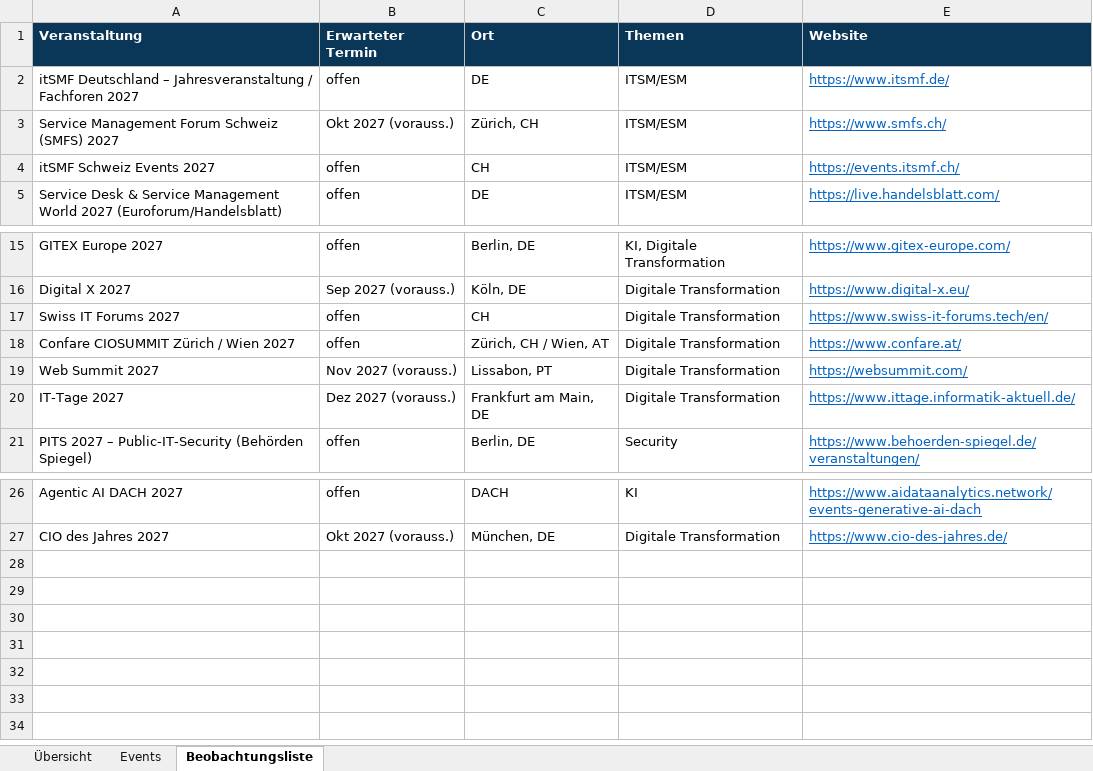
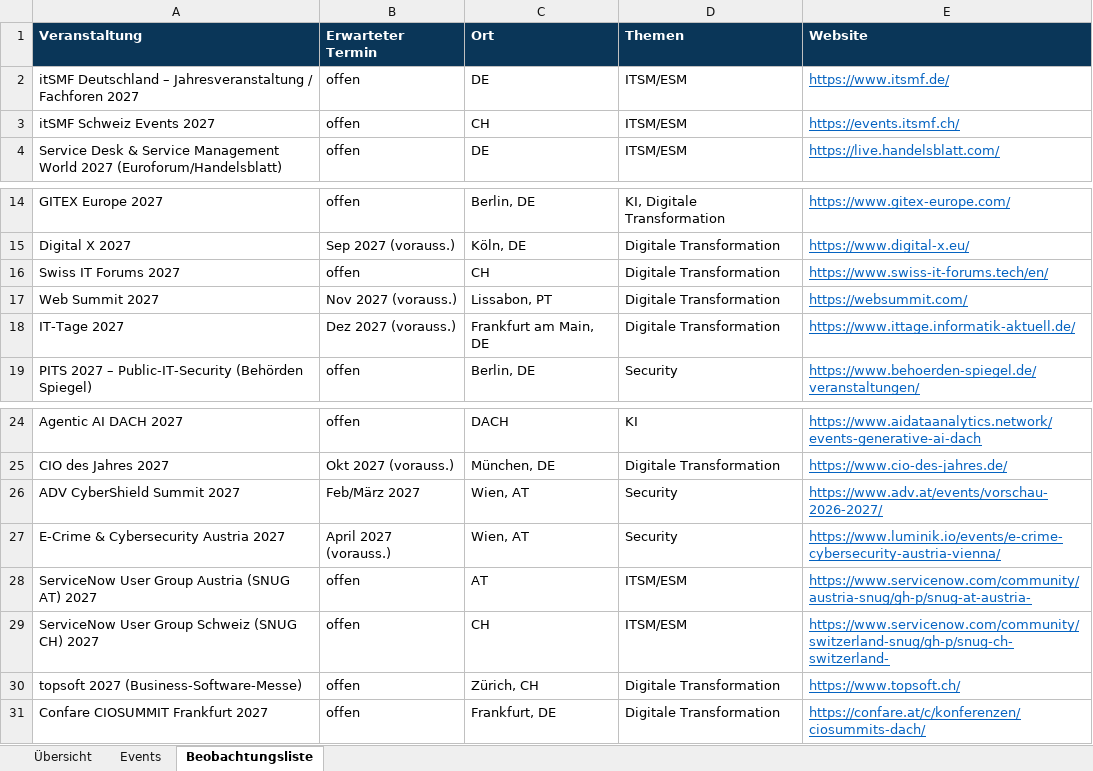
Before and after one commit to Joropa-PGK/ITSM-Calendar-via-Claude-, an Excel workbook: docs/events.xlsx, sheet Beobachtungsliste, drawn as a sheet; only a part is shown, gaps mark what is left out; values as stored, in another font and other column widths than the file's, no borders; removed rows and columns are numbered as before the commit, all else as after; the diff names each change by its address in the sheet, - before the commit and + after, or states it on an @@ line.

```diff
--- a/docs/events.xlsx (sheet Beobachtungsliste)
+++ b/docs/events.xlsx (sheet Beobachtungsliste)
-row 3: Service Management Forum Schweiz (SMFS) 2027 | Okt 2027 (vorauss.) | Zürich, CH | ITSM/ESM | https://www.smfs.ch/
-row 18: Confare CIOSUMMIT Zürich / Wien 2027 | offen | Zürich, CH / Wien, AT | Digitale Transformation | https://www.confare.at/
+row 26: ADV CyberShield Summit 2027 | Feb/März 2027 | Wien, AT | Security | https://www.adv.at/events/vorschau-2026-2027/
+row 27: E-Crime & Cybersecurity Austria 2027 | April 2027 (vorauss.) | Wien, AT | Security | https://www.luminik.io/events/e-crime-cybersecurity-austria-vienna/
+row 28: ServiceNow User Group Austria (SNUG AT) 2027 | offen | AT | ITSM/ESM | https://www.servicenow.com/community/austria-snug/gh-p/snug-at-austria-
+row 29: ServiceNow User Group Schweiz (SNUG CH) 2027 | offen | CH | ITSM/ESM | https://www.servicenow.com/community/switzerland-snug/gh-p/snug-ch-switzerland-
+row 30: topsoft 2027 (Business-Software-Messe) | offen | Zürich, CH | Digitale Transformation | https://www.topsoft.ch/
+row 31: Confare CIOSUMMIT Frankfurt 2027 | offen | Frankfurt, DE | Digitale Transformation | https://confare.at/c/konferenzen/ciosummits-dach/
```
Also changed, not shown: sheet Events, sheet Übersicht, 10 other files.
